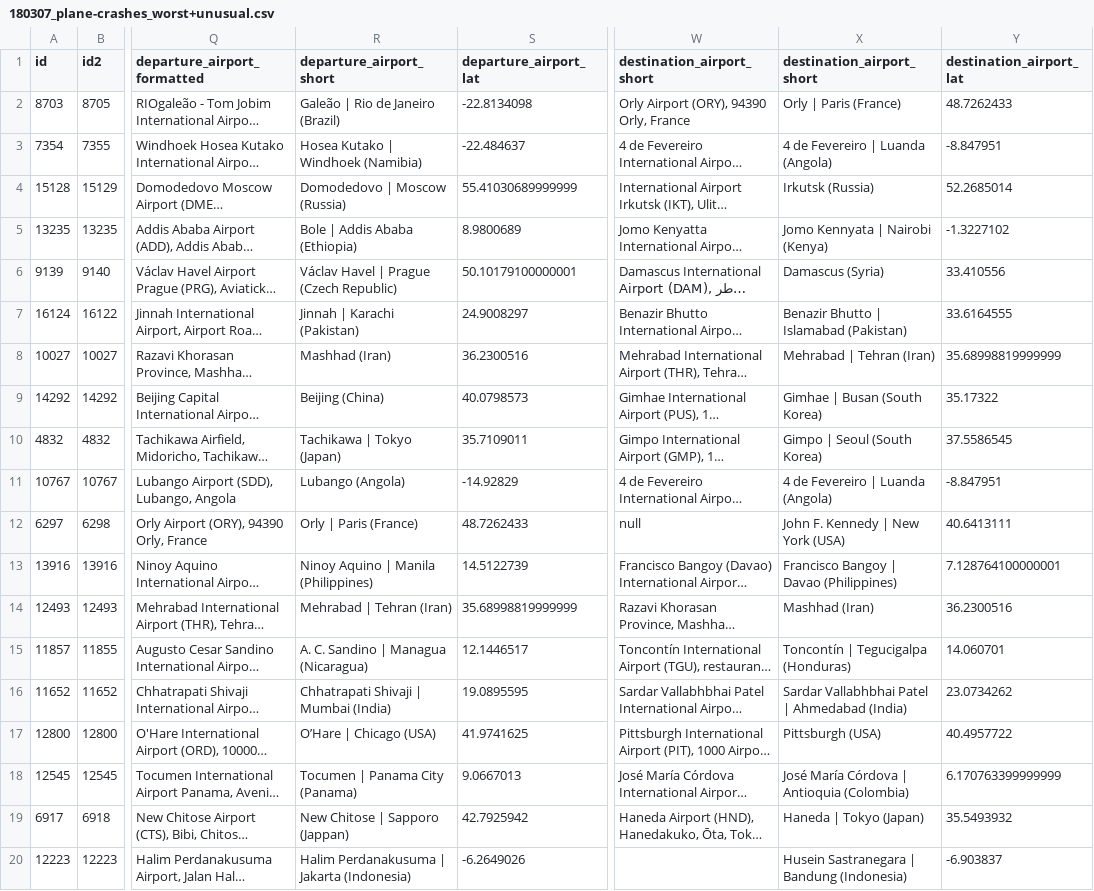
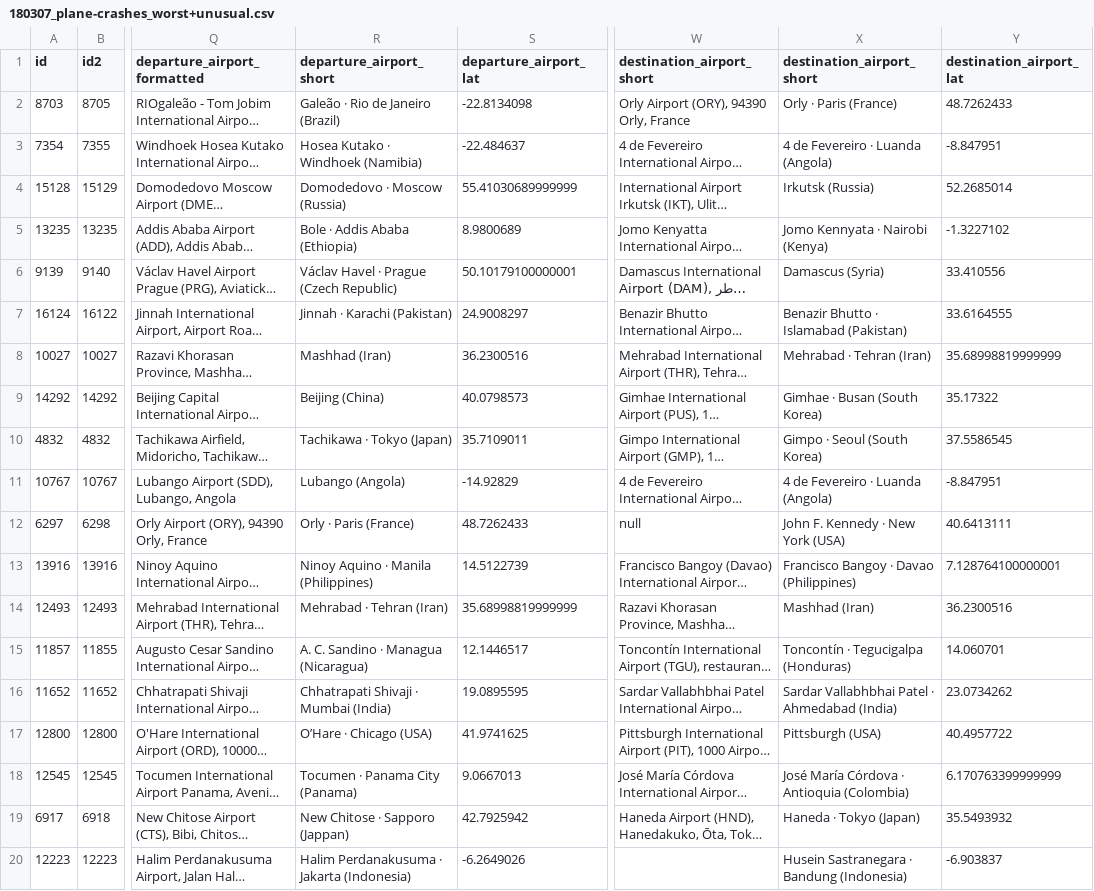
Before and after one commit to diroru/processing_demos, a CSV file: Project_aircrashes/data/180307_plane-crashes_worst+unusual.csv, drawn as a sheet; only a part is shown, gaps mark what is left out; long unchanged cells end in …; the diff covers the shown part only; the diff names each change by its address in the sheet, - before the commit and + after, or states it on an @@ line.

Commit message:
Project_aircrashes: further typgraphical tuning

```diff
--- a/Project_aircrashes/data/180307_plane-crashes_worst+unusual.csv
+++ b/Project_aircrashes/data/180307_plane-crashes_worst+unusual.csv
-R2 (departure_airport_short): Galeão | Rio de Janeiro (Brazil)
+R2 (departure_airport_short): Galeão · Rio de Janeiro (Brazil)
-X2 (destination_airport_short): Orly | Paris (France)
+X2 (destination_airport_short): Orly · Paris (France)
-R3 (departure_airport_short): Hosea Kutako | Windhoek (Namibia)
+R3 (departure_airport_short): Hosea Kutako · Windhoek (Namibia)
-X3 (destination_airport_short): 4 de Fevereiro | Luanda (Angola)
+X3 (destination_airport_short): 4 de Fevereiro · Luanda (Angola)
-R4 (departure_airport_short): Domodedovo | Moscow (Russia)
+R4 (departure_airport_short): Domodedovo · Moscow (Russia)
-R5 (departure_airport_short): Bole | Addis Ababa (Ethiopia)
+R5 (departure_airport_short): Bole · Addis Ababa (Ethiopia)
-X5 (destination_airport_short): Jomo Kennyata | Nairobi (Kenya)
+X5 (destination_airport_short): Jomo Kennyata · Nairobi (Kenya)
-R6 (departure_airport_short): Václav Havel | Prague (Czech Republic)
+R6 (departure_airport_short): Václav Havel · Prague (Czech Republic)
-R7 (departure_airport_short): Jinnah | Karachi (Pakistan)
+R7 (departure_airport_short): Jinnah · Karachi (Pakistan)
-X7 (destination_airport_short): Benazir Bhutto | Islamabad (Pakistan)
+X7 (destination_airport_short): Benazir Bhutto · Islamabad (Pakistan)
-X8 (destination_airport_short): Mehrabad | Tehran (Iran)
+X8 (destination_airport_short): Mehrabad · Tehran (Iran)
-X9 (destination_airport_short): Gimhae | Busan (South Korea)
+X9 (destination_airport_short): Gimhae · Busan (South Korea)
-R10 (departure_airport_short): Tachikawa | Tokyo (Japan)
+R10 (departure_airport_short): Tachikawa · Tokyo (Japan)
-X10 (destination_airport_short): Gimpo | Seoul (South Korea)
+X10 (destination_airport_short): Gimpo · Seoul (South Korea)
-X11 (destination_airport_short): 4 de Fevereiro | Luanda (Angola)
+X11 (destination_airport_short): 4 de Fevereiro · Luanda (Angola)
-R12 (departure_airport_short): Orly | Paris (France)
+R12 (departure_airport_short): Orly · Paris (France)
-X12 (destination_airport_short): John F. Kennedy | New York (USA)
+X12 (destination_airport_short): John F. Kennedy · New York (USA)
-R13 (departure_airport_short): Ninoy Aquino | Manila (Philippines)
+R13 (departure_airport_short): Ninoy Aquino · Manila (Philippines)
-X13 (destination_airport_short): Francisco Bangoy | Davao (Philippines)
+X13 (destination_airport_short): Francisco Bangoy · Davao (Philippines)
-R14 (departure_airport_short): Mehrabad | Tehran (Iran)
+R14 (departure_airport_short): Mehrabad · Tehran (Iran)
-R15 (departure_airport_short): A. C. Sandino | Managua (Nicaragua)
+R15 (departure_airport_short): A. C. Sandino · Managua (Nicaragua)
-X15 (destination_airport_short): Toncontín | Tegucigalpa (Honduras)
+X15 (destination_airport_short): Toncontín · Tegucigalpa (Honduras)
-R16 (departure_airport_short): Chhatrapati Shivaji | Mumbai (India)
+R16 (departure_airport_short): Chhatrapati Shivaji · Mumbai (India)
-X16 (destination_airport_short): Sardar Vallabhbhai Patel | Ahmedabad (India)
+X16 (destination_airport_short): Sardar Vallabhbhai Patel · Ahmedabad (India)
-R17 (departure_airport_short): O’Hare | Chicago (USA)
+R17 (departure_airport_short): O’Hare · Chicago (USA)
-R18 (departure_airport_short): Tocumen | Panama City (Panama)
+R18 (departure_airport_short): Tocumen · Panama City (Panama)
-X18 (destination_airport_short): José María Córdova | Antioquia (Colombia)
+X18 (destination_airport_short): José María Córdova · Antioquia (Colombia)
-R19 (departure_airport_short): New Chitose | Sapporo (Jappan)
+R19 (departure_airport_short): New Chitose · Sapporo (Jappan)
-X19 (destination_airport_short): Haneda | Tokyo (Japan)
+X19 (destination_airport_short): Haneda · Tokyo (Japan)
-R20 (departure_airport_short): Halim Perdanakusuma | Jakarta (Indonesia)
+R20 (departure_airport_short): Halim Perdanakusuma · Jakarta (Indonesia)
-X20 (destination_airport_short): Husein Sastranegara | Bandung (Indonesia)
+X20 (destination_airport_short): Husein Sastranegara · Bandung (Indonesia)
```
Also changed, not shown: 153 edited cells elsewhere in this file, 4 other files.
